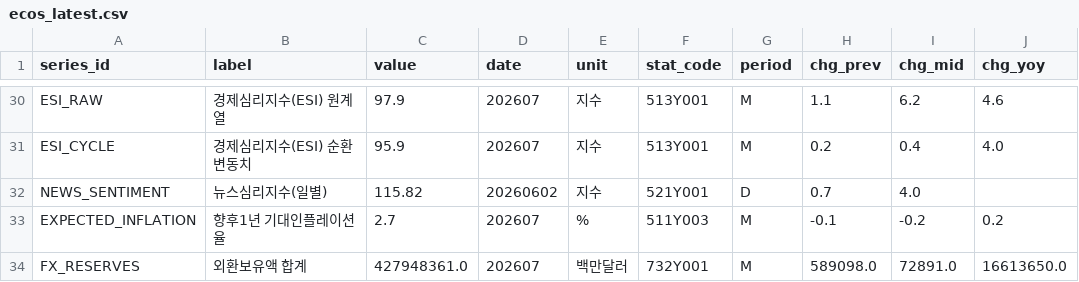
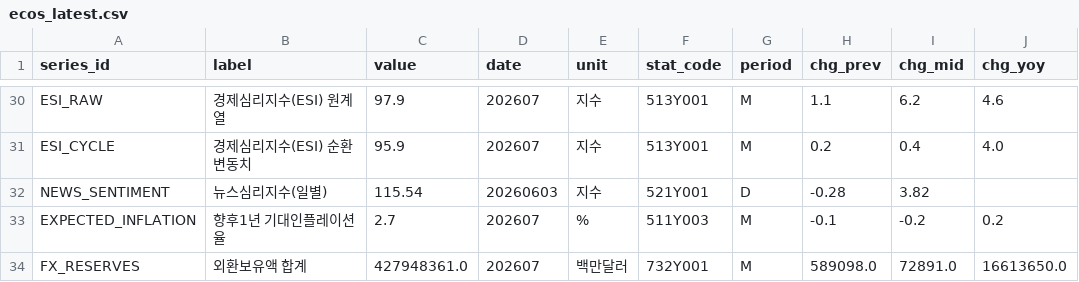
Before and after one commit to LEEYOUNGJIN-GIT/ecos-macro-review, a CSV file: data/ecos_latest.csv, drawn as a sheet; only a part is shown, gaps mark what is left out; the diff names each change by its address in the sheet, - before the commit and + after, or states it on an @@ line.

```diff
--- a/data/ecos_latest.csv
+++ b/data/ecos_latest.csv
-C32 (value): 115.82
+C32 (value): 115.54
-D32 (date): 20260602
+D32 (date): 20260603
-H32 (chg_prev): 0.7
+H32 (chg_prev): -0.28
-I32 (chg_mid): 4.0
+I32 (chg_mid): 3.82
```
Also changed, not shown: data/kosis_status_log.csv, data/macro_latest.csv, 4 other files.
